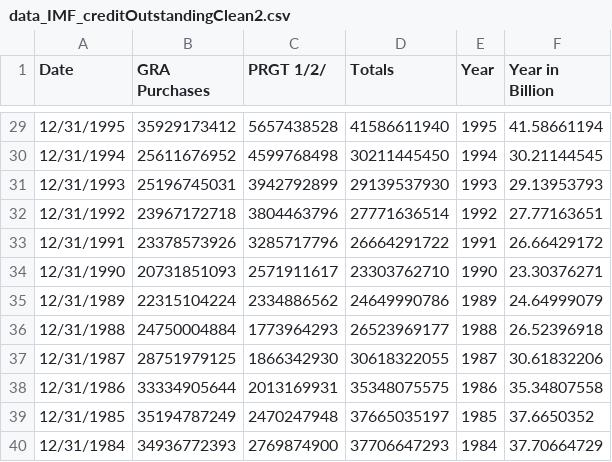
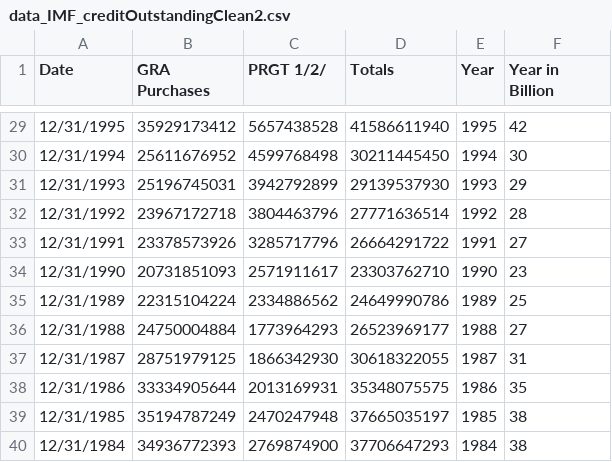
Before and after one commit to Chloechieng/Chloechieng.github.io, a CSV file: data_IMF_creditOutstandingClean2.csv, drawn as a sheet; only a part is shown, gaps mark what is left out; the diff covers the shown part only.

```diff
--- a/data_IMF_creditOutstandingClean2.csv
+++ b/data_IMF_creditOutstandingClean2.csv
@@ -29,12 +29,12 @@ Date,GRA Purchases,PRGT 1/2/,Totals,Year,Year in Billion
-12/31/1995,35929173412,5657438528,41586611940,1995,41.58661194
-12/31/1994,25611676952,4599768498,30211445450,1994,30.21144545
-12/31/1993,25196745031,3942792899,29139537930,1993,29.13953793
-12/31/1992,23967172718,3804463796,27771636514,1992,27.77163651
-12/31/1991,23378573926,3285717796,26664291722,1991,26.66429172
-12/31/1990,20731851093,2571911617,23303762710,1990,23.30376271
-12/31/1989,22315104224,2334886562,24649990786,1989,24.64999079
-12/31/1988,24750004884,1773964293,26523969177,1988,26.52396918
-12/31/1987,28751979125,1866342930,30618322055,1987,30.61832206
-12/31/1986,33334905644,2013169931,35348075575,1986,35.34807558
-12/31/1985,35194787249,2470247948,37665035197,1985,37.6650352
-12/31/1984,34936772393,2769874900,37706647293,1984,37.70664729
+12/31/1995,35929173412,5657438528,41586611940,1995,42
+12/31/1994,25611676952,4599768498,30211445450,1994,30
+12/31/1993,25196745031,3942792899,29139537930,1993,29
+12/31/1992,23967172718,3804463796,27771636514,1992,28
+12/31/1991,23378573926,3285717796,26664291722,1991,27
+12/31/1990,20731851093,2571911617,23303762710,1990,23
+12/31/1989,22315104224,2334886562,24649990786,1989,25
+12/31/1988,24750004884,1773964293,26523969177,1988,27
+12/31/1987,28751979125,1866342930,30618322055,1987,31
+12/31/1986,33334905644,2013169931,35348075575,1986,35
+12/31/1985,35194787249,2470247948,37665035197,1985,38
+12/31/1984,34936772393,2769874900,37706647293,1984,38
```
Also changed, not shown: 27 edited cells elsewhere in this file.
